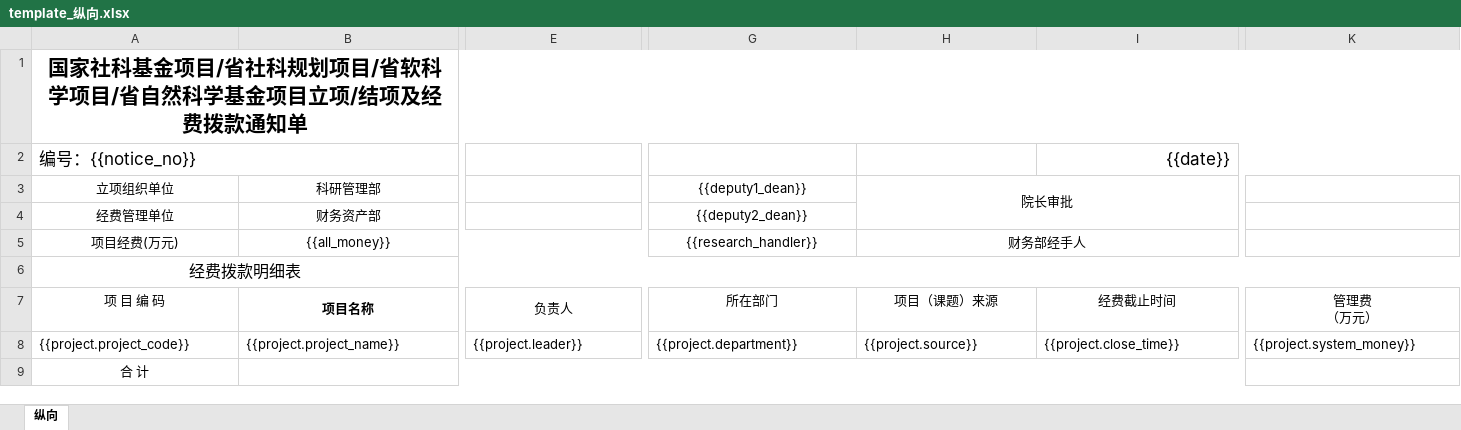
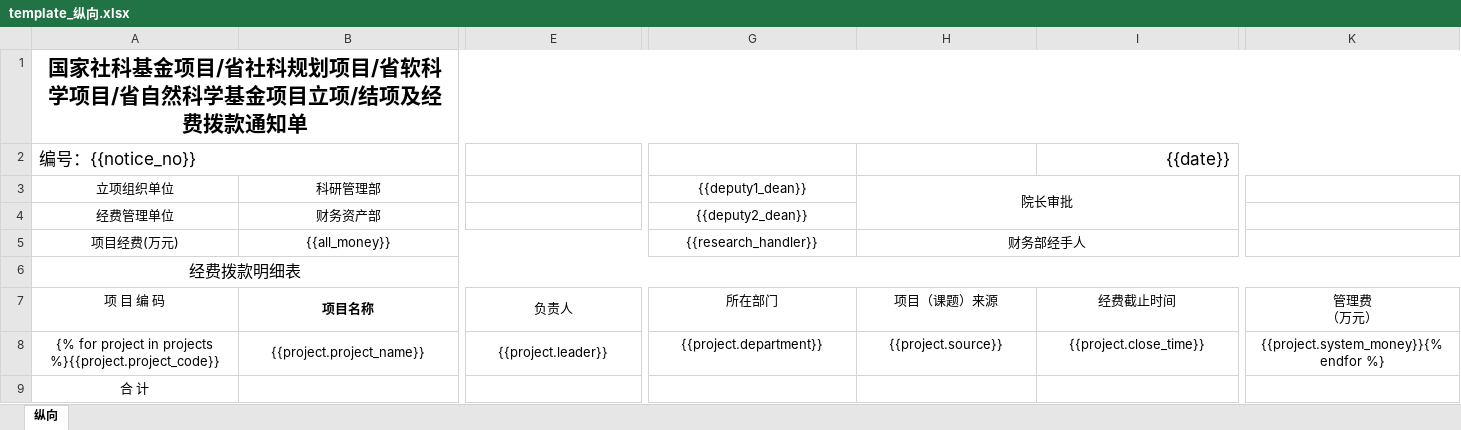
Before and after one commit to awt-start/test-excel-api, an Excel workbook: app/templates/template_纵向.xlsx, sheet 纵向, drawn as a sheet; only a part is shown, gaps mark what is left out; values as stored, in another font and other column widths than the file's, no borders; the diff covers the shown part only; the diff names each change by its address in the sheet, - before the commit and + after, or states it on an @@ line.

```diff
--- a/app/templates/template_纵向.xlsx (sheet 纵向)
+++ b/app/templates/template_纵向.xlsx (sheet 纵向)
-A8: {{project.project_code}}
+A8: {% for project in projects %}{{project.project_code}}
-A8:B8 alignment: left
+A8:B8 alignment: center
-E8 alignment: left
+E8 alignment: center
-G8:K8 alignment: left
+G8:K8 alignment: center
-K8: {{project.system_money}}
+K8: {{project.system_money}}{% endfor %}
-B9:J9 merged
+B9:D9 merged
+E9:F9 merged
```
Also changed, not shown: cell formats elsewhere in this sheet, app/templates/template_协同创新专项.xlsx, app/templates/template_协同创新专项精品.xlsx, 6 other files.
